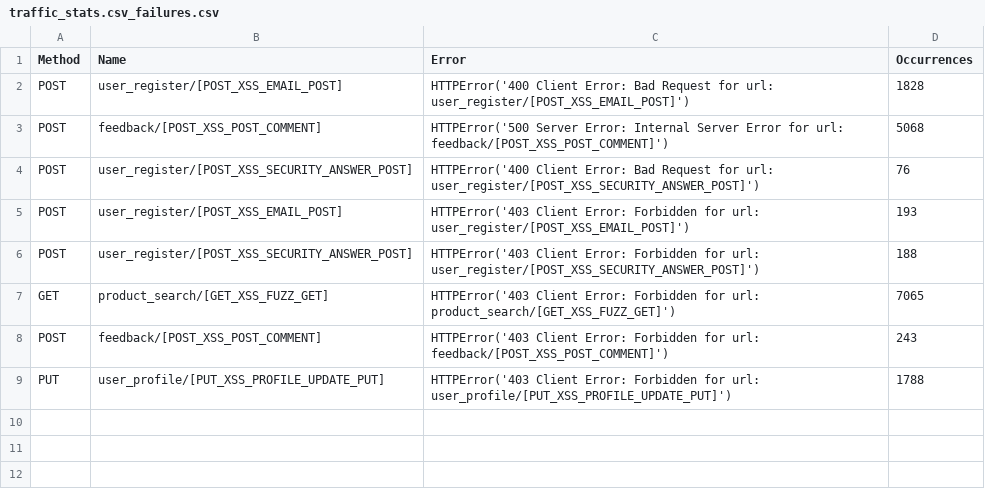
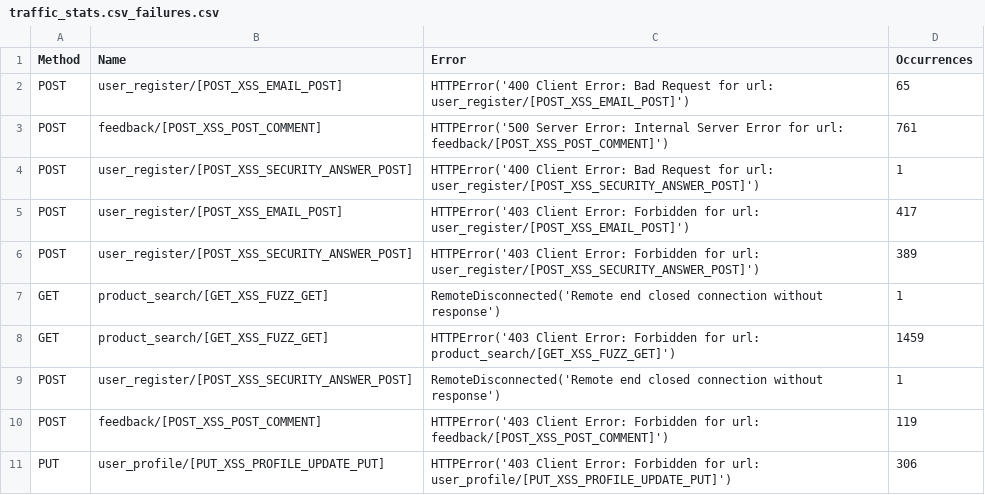
Before and after one commit to thisCoderGuy/ai-waf, a CSV file: kali/locust-reports/traffic_stats.csv_failures.csv, drawn as a sheet.

```diff
--- a/kali/locust-reports/traffic_stats.csv_failures.csv
+++ b/kali/locust-reports/traffic_stats.csv_failures.csv
@@ -1,9 +1,11 @@
 Method,Name,Error,Occurrences
-POST,user_register/[POST_XSS_EMAIL_POST],HTTPError('400 Client Error: Bad Request for url: user_register/[POST_XSS_EMAIL_POST]'),1828
-POST,feedback/[POST_XSS_POST_COMMENT],HTTPError('500 Server Error: Internal Server Error for url: feedback/[POST_XSS_POST_COMMENT]'),5068
-POST,user_register/[POST_XSS_SECURITY_ANSWER_POST],HTTPError('400 Client Error: Bad Request for url: user_register/[POST_XSS_SECURITY_ANSWER_POST]'),76
-POST,user_register/[POST_XSS_EMAIL_POST],HTTPError('403 Client Error: Forbidden for url: user_register/[POST_XSS_EMAIL_POST]'),193
-POST,user_register/[POST_XSS_SECURITY_ANSWER_POST],HTTPError('403 Client Error: Forbidden for url: user_register/[POST_XSS_SECURITY_ANSWER_POST]'),188
-GET,product_search/[GET_XSS_FUZZ_GET],HTTPError('403 Client Error: Forbidden for url: product_search/[GET_XSS_FUZZ_GET]'),7065
-POST,feedback/[POST_XSS_POST_COMMENT],HTTPError('403 Client Error: Forbidden for url: feedback/[POST_XSS_POST_COMMENT]'),243
-PUT,user_profile/[PUT_XSS_PROFILE_UPDATE_PUT],HTTPError('403 Client Error: Forbidden for url: user_profile/[PUT_XSS_PROFILE_UPDATE_PUT]'),1788
+POST,user_register/[POST_XSS_EMAIL_POST],HTTPError('400 Client Error: Bad Request for url: user_register/[POST_XSS_EMAIL_POST]'),65
+POST,feedback/[POST_XSS_POST_COMMENT],HTTPError('500 Server Error: Internal Server Error for url: feedback/[POST_XSS_POST_COMMENT]'),761
+POST,user_register/[POST_XSS_SECURITY_ANSWER_POST],HTTPError('400 Client Error: Bad Request for url: user_register/[POST_XSS_SECURITY_ANSWER_POST]'),1
+POST,user_register/[POST_XSS_EMAIL_POST],HTTPError('403 Client Error: Forbidden for url: user_register/[POST_XSS_EMAIL_POST]'),417
+POST,user_register/[POST_XSS_SECURITY_ANSWER_POST],HTTPError('403 Client Error: Forbidden for url: user_register/[POST_XSS_SECURITY_ANSWER_POST]'),389
+GET,product_search/[GET_XSS_FUZZ_GET],RemoteDisconnected('Remote end closed connection without response'),1
+GET,product_search/[GET_XSS_FUZZ_GET],HTTPError('403 Client Error: Forbidden for url: product_search/[GET_XSS_FUZZ_GET]'),1459
+POST,user_register/[POST_XSS_SECURITY_ANSWER_POST],RemoteDisconnected('Remote end closed connection without response'),1
+POST,feedback/[POST_XSS_POST_COMMENT],HTTPError('403 Client Error: Forbidden for url: feedback/[POST_XSS_POST_COMMENT]'),119
+PUT,user_profile/[PUT_XSS_PROFILE_UPDATE_PUT],HTTPError('403 Client Error: Forbidden for url: user_profile/[PUT_XSS_PROFILE_UPDATE_PUT]'),306
```
Also changed, not shown: kali/locust-reports/traffic_stats.csv_stats.csv, 14 other files.
